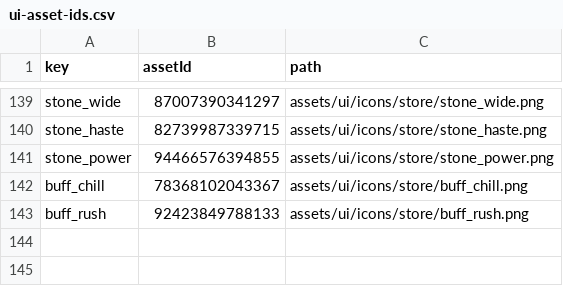
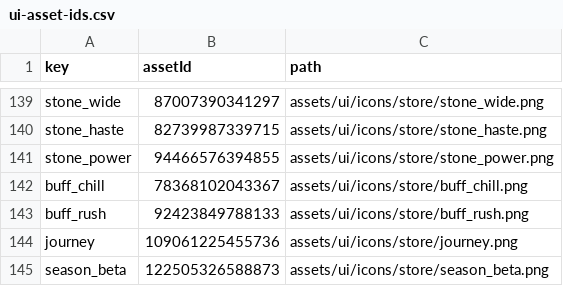
Before and after one commit to SadMicha/loot-rush, a CSV file: assets/ui-asset-ids.csv, drawn as a sheet; only a part is shown, gaps mark what is left out.

```diff
--- a/assets/ui-asset-ids.csv
+++ b/assets/ui-asset-ids.csv
@@ -143 +143,3 @@ buff_chill,78368102043367,assets/ui/icons/store/buff_chill.png
 buff_rush,92423849788133,assets/ui/icons/store/buff_rush.png
+journey,109061225455736,assets/ui/icons/store/journey.png
+season_beta,122505326588873,assets/ui/icons/store/season_beta.png
```
